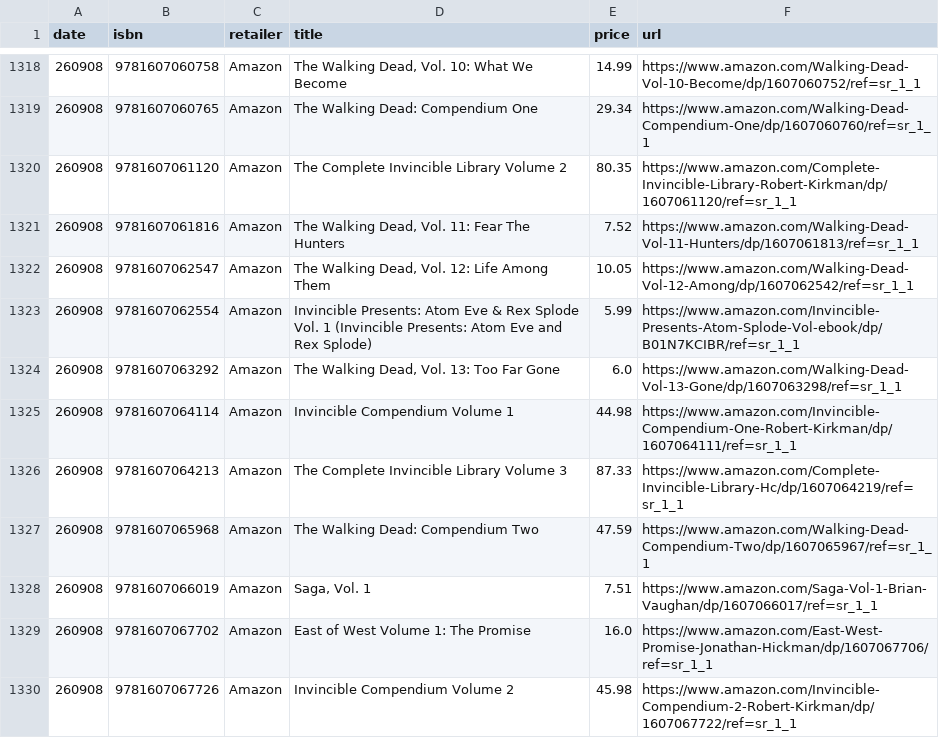
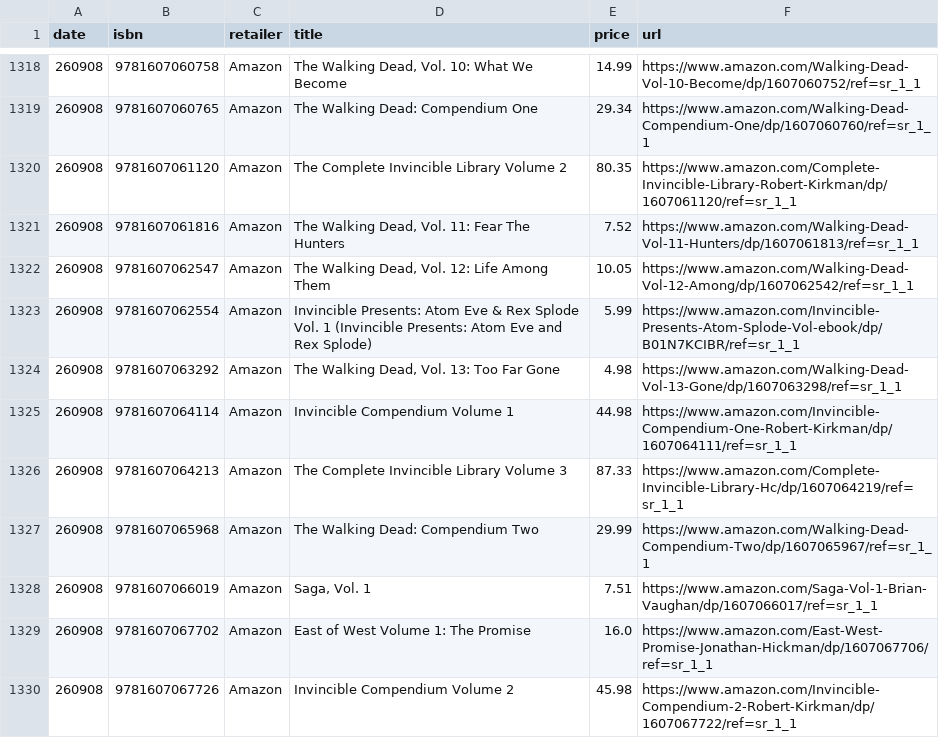
Before and after one commit to grayespinoza/retail-price-database, a CSV file: prices/prices_260908.csv, drawn as a sheet; only a part is shown, gaps mark what is left out; the diff covers the shown part only.

```diff
--- a/prices/prices_260908.csv
+++ b/prices/prices_260908.csv
@@ -1323,6 +1323,6 @@ date,isbn,retailer,title,price,url
 260908,9781607062554,Amazon,Invincible Presents: Atom Eve & Rex Splode Vol. 1 (Invincible Presents: Atom Eve and Rex Splode),5.99,https://www.amazon.com/Invincible-Presents-Atom-Splode-Vol-ebook/dp/B01N7KCIBR/ref=sr_1_1
-260908,9781607063292,Amazon,"The Walking Dead, Vol. 13: Too Far Gone",6.0,https://www.amazon.com/Walking-Dead-Vol-13-Gone/dp/1607063298/ref=sr_1_1
+260908,9781607063292,Amazon,"The Walking Dead, Vol. 13: Too Far Gone",4.98,https://www.amazon.com/Walking-Dead-Vol-13-Gone/dp/1607063298/ref=sr_1_1
 260908,9781607064114,Amazon,Invincible Compendium Volume 1,44.98,https://www.amazon.com/Invincible-Compendium-One-Robert-Kirkman/dp/1607064111/ref=sr_1_1
 260908,9781607064213,Amazon,The Complete Invincible Library Volume 3,87.33,https://www.amazon.com/Complete-Invincible-Library-Hc/dp/1607064219/ref=sr_1_1
-260908,9781607065968,Amazon,The Walking Dead: Compendium Two,47.59,https://www.amazon.com/Walking-Dead-Compendium-Two/dp/1607065967/ref=sr_1_1
+260908,9781607065968,Amazon,The Walking Dead: Compendium Two,29.99,https://www.amazon.com/Walking-Dead-Compendium-Two/dp/1607065967/ref=sr_1_1
 260908,9781607066019,Amazon,"Saga, Vol. 1",7.51,https://www.amazon.com/Saga-Vol-1-Brian-Vaughan/dp/1607066017/ref=sr_1_1
```
Also changed, not shown: 47 edited cells elsewhere in this file.
